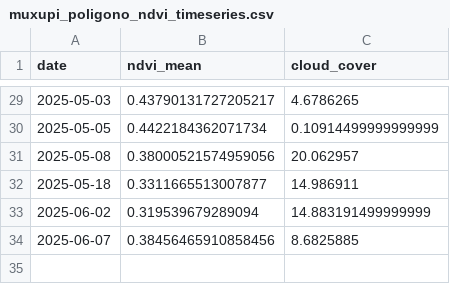
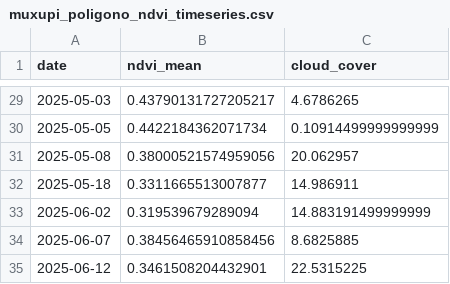
Before and after one commit to uligeo/Sistema_monitoreo, a CSV file: timeseries/muxupi_poligono/muxupi_poligono_ndvi_timeseries.csv, drawn as a sheet; only a part is shown, gaps mark what is left out.

```diff
--- a/timeseries/muxupi_poligono/muxupi_poligono_ndvi_timeseries.csv
+++ b/timeseries/muxupi_poligono/muxupi_poligono_ndvi_timeseries.csv
@@ -34 +34,2 @@ date,ndvi_mean,cloud_cover
 2025-06-07,0.38456465910858456,8.6825885
+2025-06-12,0.3461508204432901,22.5315225
```
Also changed, not shown: timeseries/hopelchen/hopelchen_ndvi_timeseries.csv, 18 other files.
